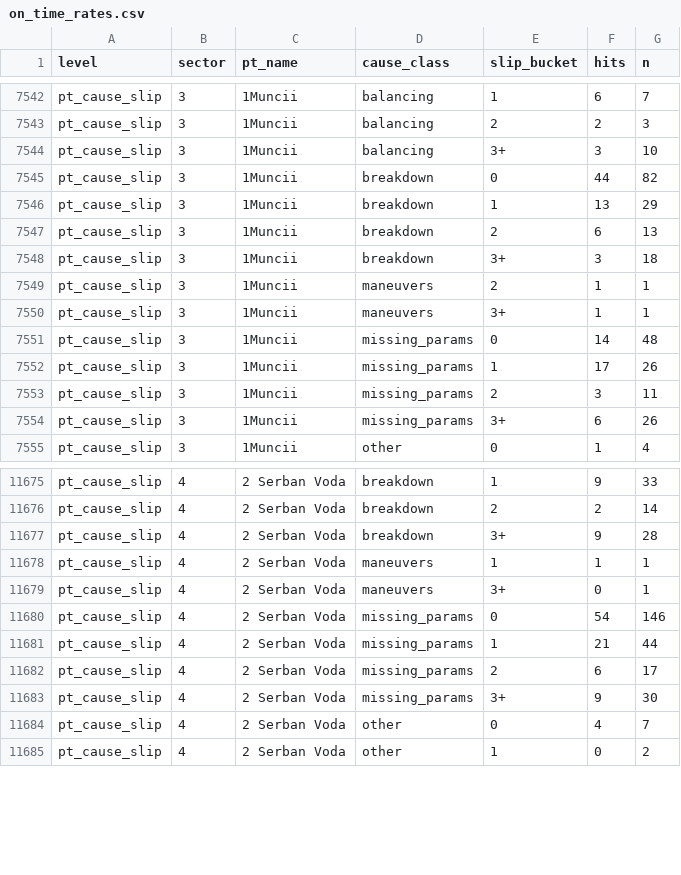
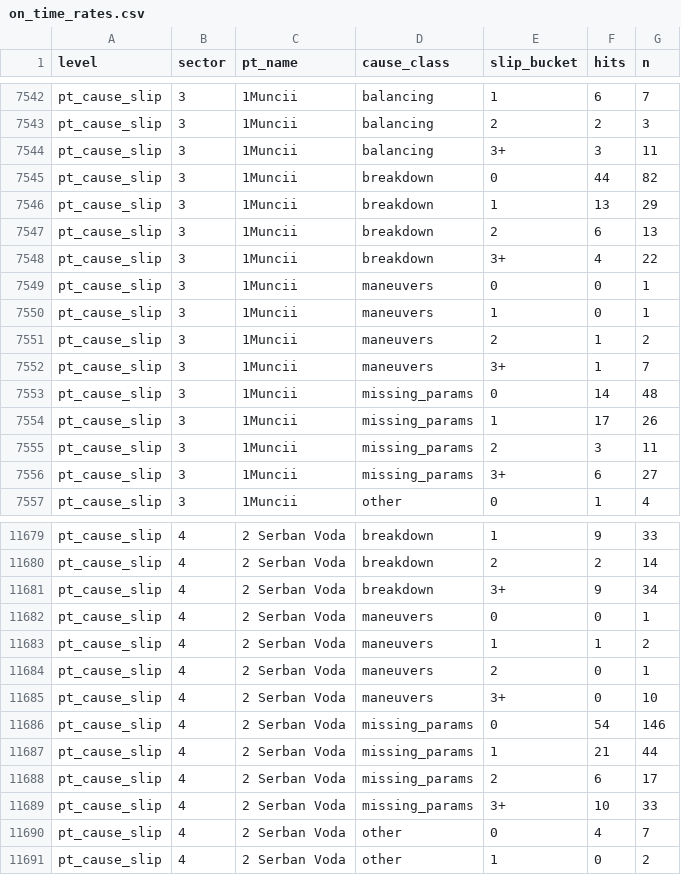
Before and after one commit to FlorinPopaCodes/termoficare-data, a CSV file: data/derived/on_time_rates.csv, drawn as a sheet; only a part is shown, gaps mark what is left out; the diff covers the shown part only.

```diff
--- a/data/derived/on_time_rates.csv
+++ b/data/derived/on_time_rates.csv
@@ -7543,3 +7543,3 @@ pt_cause_slip,3,1Muncii,balancing,1,6,7
 pt_cause_slip,3,1Muncii,balancing,2,2,3
-pt_cause_slip,3,1Muncii,balancing,3+,3,10
+pt_cause_slip,3,1Muncii,balancing,3+,3,11
 pt_cause_slip,3,1Muncii,breakdown,0,44,82
@@ -7547,5 +7547,7 @@ pt_cause_slip,3,1Muncii,breakdown,1,13,29
 pt_cause_slip,3,1Muncii,breakdown,2,6,13
-pt_cause_slip,3,1Muncii,breakdown,3+,3,18
-pt_cause_slip,3,1Muncii,maneuvers,2,1,1
-pt_cause_slip,3,1Muncii,maneuvers,3+,1,1
+pt_cause_slip,3,1Muncii,breakdown,3+,4,22
+pt_cause_slip,3,1Muncii,maneuvers,0,0,1
+pt_cause_slip,3,1Muncii,maneuvers,1,0,1
+pt_cause_slip,3,1Muncii,maneuvers,2,1,2
+pt_cause_slip,3,1Muncii,maneuvers,3+,1,7
 pt_cause_slip,3,1Muncii,missing_params,0,14,48
@@ -7553,3 +7555,3 @@ pt_cause_slip,3,1Muncii,missing_params,1,17,26
 pt_cause_slip,3,1Muncii,missing_params,2,3,11
-pt_cause_slip,3,1Muncii,missing_params,3+,6,26
+pt_cause_slip,3,1Muncii,missing_params,3+,6,27
 pt_cause_slip,3,1Muncii,other,0,1,4
@@ -11676,5 +11680,7 @@ pt_cause_slip,4,2 Serban Voda,breakdown,1,9,33
 pt_cause_slip,4,2 Serban Voda,breakdown,2,2,14
-pt_cause_slip,4,2 Serban Voda,breakdown,3+,9,28
-pt_cause_slip,4,2 Serban Voda,maneuvers,1,1,1
-pt_cause_slip,4,2 Serban Voda,maneuvers,3+,0,1
+pt_cause_slip,4,2 Serban Voda,breakdown,3+,9,34
+pt_cause_slip,4,2 Serban Voda,maneuvers,0,0,1
+pt_cause_slip,4,2 Serban Voda,maneuvers,1,1,2
+pt_cause_slip,4,2 Serban Voda,maneuvers,2,0,1
+pt_cause_slip,4,2 Serban Voda,maneuvers,3+,0,10
 pt_cause_slip,4,2 Serban Voda,missing_params,0,54,146
@@ -11682,3 +11688,3 @@ pt_cause_slip,4,2 Serban Voda,missing_params,1,21,44
 pt_cause_slip,4,2 Serban Voda,missing_params,2,6,17
-pt_cause_slip,4,2 Serban Voda,missing_params,3+,9,30
+pt_cause_slip,4,2 Serban Voda,missing_params,3+,10,33
 pt_cause_slip,4,2 Serban Voda,other,0,4,7
```
Also changed, not shown: 4 added rows and 79 edited cells elsewhere in this file, data/derived/active_episodes.csv, 4 other files.
